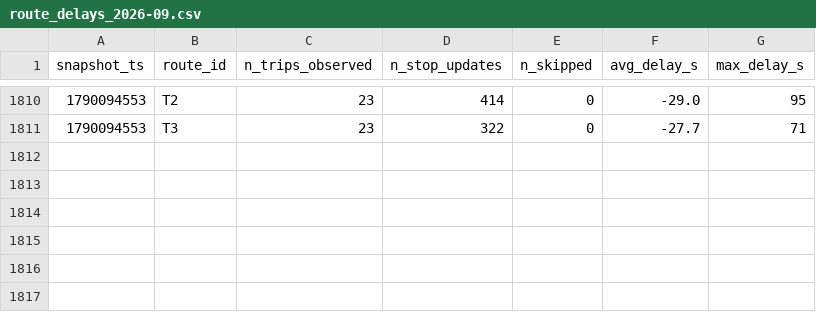
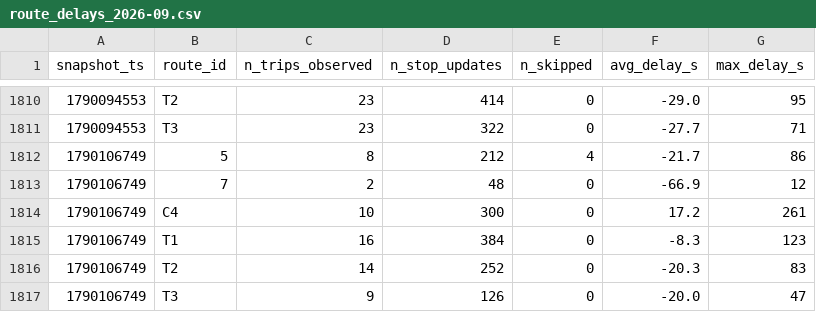
Before and after one commit to exofri/smart-mobility-lemans, a CSV file: data/history/route_delays_2026-09.csv, drawn as a sheet; only a part is shown, gaps mark what is left out; the diff names each change by its address in the sheet, - before the commit and + after, or states it on an @@ line.

```diff
--- a/data/history/route_delays_2026-09.csv
+++ b/data/history/route_delays_2026-09.csv
+row 1812: 1790106749 | 5 | 8 | 212 | 4 | -21.7 | 86
+row 1813: 1790106749 | 7 | 2 | 48 | 0 | -66.9 | 12
+row 1814: 1790106749 | C4 | 10 | 300 | 0 | 17.2 | 261
+row 1815: 1790106749 | T1 | 16 | 384 | 0 | -8.3 | 123
+row 1816: 1790106749 | T2 | 14 | 252 | 0 | -20.3 | 83
+row 1817: 1790106749 | T3 | 9 | 126 | 0 | -20.0 | 47
```
Also changed, not shown: data/history/alerts_log.csv, 1 other file.
